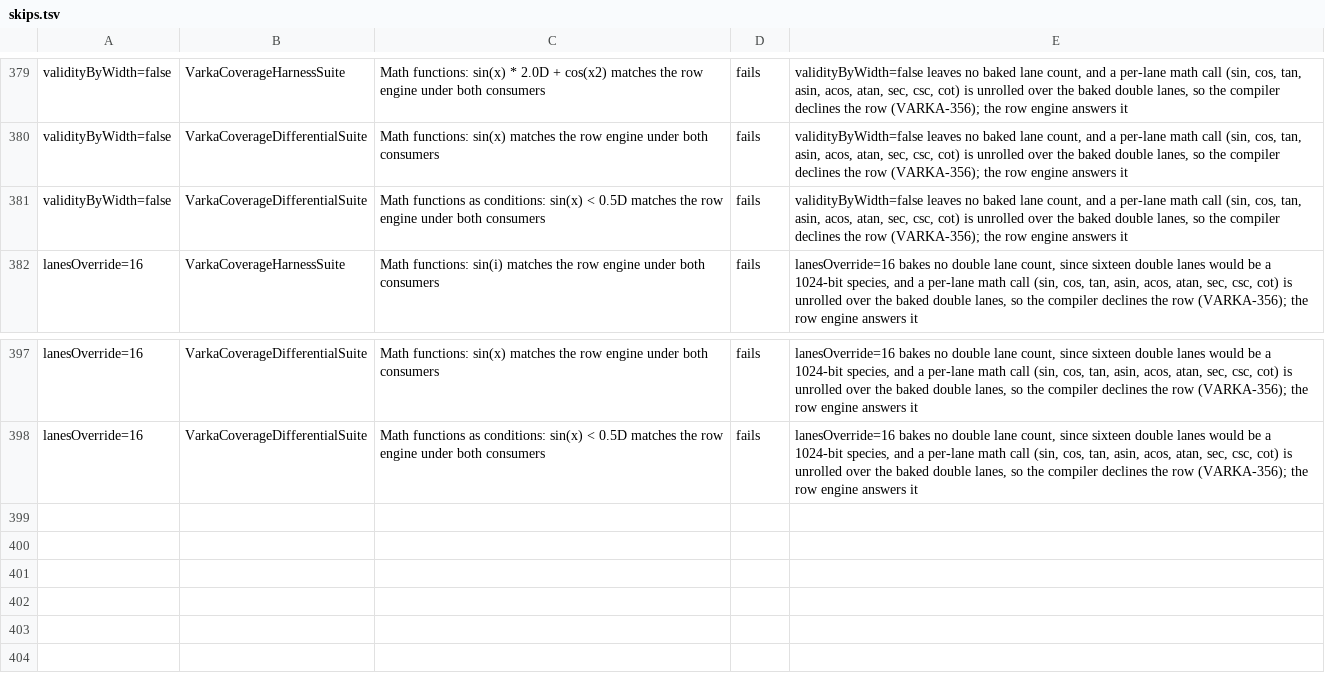
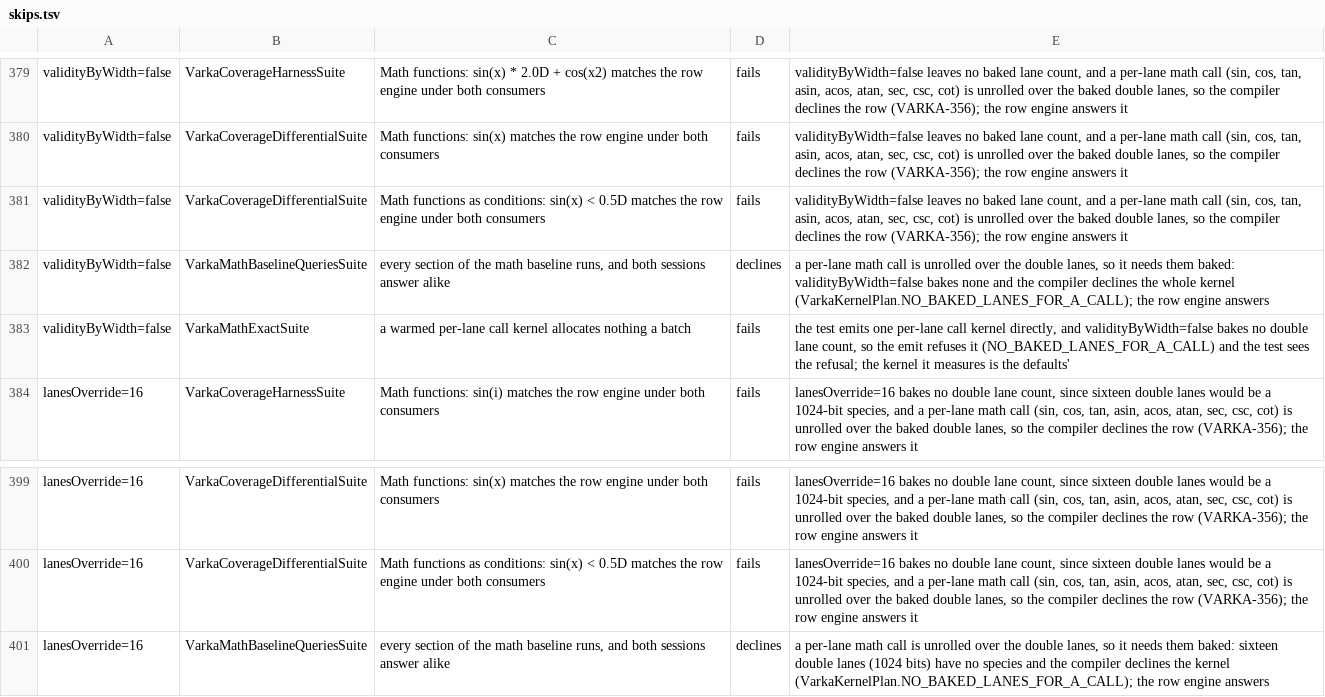
Before and after one commit to vecbricks/varka, a TSV file: sql/varka/matrix/skips.tsv, drawn as a sheet; only a part is shown, gaps mark what is left out.

```diff
--- a/sql/varka/matrix/skips.tsv
+++ b/sql/varka/matrix/skips.tsv
@@ -381,2 +381,4 @@ validityByWidth=false	VarkaCoverageDifferentialSuite	Math functions: sin(x) matc
 validityByWidth=false	VarkaCoverageDifferentialSuite	Math functions as conditions: sin(x) < 0.5D matches the row engine under both consumers	fails	validityByWidth=false leaves no baked lane count, and a per-lane math call (sin, cos, tan, asin, acos, atan, sec, csc, cot) is unrolled over the baked double lanes, so the compiler declines the row (VARKA-356); the row engine answers it
+validityByWidth=false	VarkaMathBaselineQueriesSuite	every section of the math baseline runs, and both sessions answer alike	declines	a per-lane math call is unrolled over the double lanes, so it needs them baked: validityByWidth=false bakes none and the compiler declines the whole kernel (VarkaKernelPlan.NO_BAKED_LANES_FOR_A_CALL); the row engine answers
+validityByWidth=false	VarkaMathExactSuite	a warmed per-lane call kernel allocates nothing a batch	fails	the test emits one per-lane call kernel directly, and validityByWidth=false bakes no double lane count, so the emit refuses it (NO_BAKED_LANES_FOR_A_CALL) and the test sees the refusal; the kernel it measures is the defaults'
 lanesOverride=16	VarkaCoverageHarnessSuite	Math functions: sin(i) matches the row engine under both consumers	fails	lanesOverride=16 bakes no double lane count, since sixteen double lanes would be a 1024-bit species, and a per-lane math call (sin, cos, tan, asin, acos, atan, sec, csc, cot) is unrolled over the baked double lanes, so the compiler declines the row (VARKA-356); the row engine answers it
@@ -398 +400,2 @@ lanesOverride=16	VarkaCoverageDifferentialSuite	Math functions: sin(x) matches t
 lanesOverride=16	VarkaCoverageDifferentialSuite	Math functions as conditions: sin(x) < 0.5D matches the row engine under both consumers	fails	lanesOverride=16 bakes no double lane count, since sixteen double lanes would be a 1024-bit species, and a per-lane math call (sin, cos, tan, asin, acos, atan, sec, csc, cot) is unrolled over the baked double lanes, so the compiler declines the row (VARKA-356); the row engine answers it
+lanesOverride=16	VarkaMathBaselineQueriesSuite	every section of the math baseline runs, and both sessions answer alike	declines	a per-lane math call is unrolled over the double lanes, so it needs them baked: sixteen double lanes (1024 bits) have no species and the compiler declines the kernel (VarkaKernelPlan.NO_BAKED_LANES_FOR_A_CALL); the row engine answers
```
